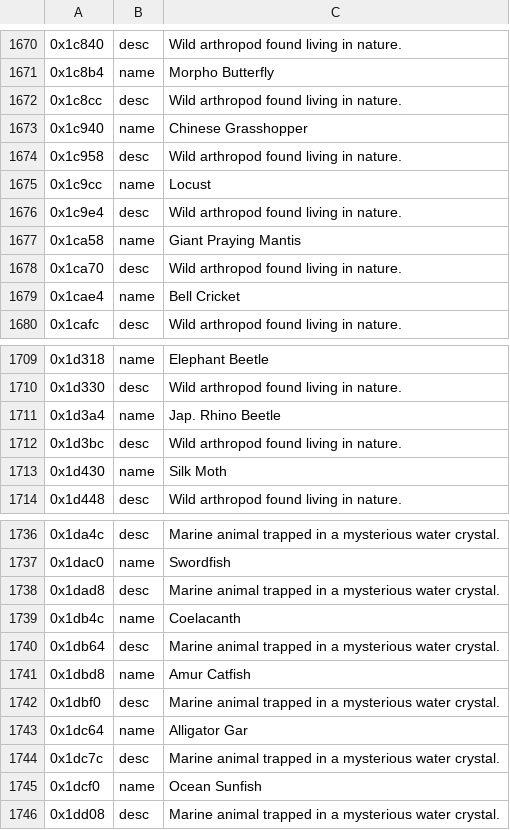
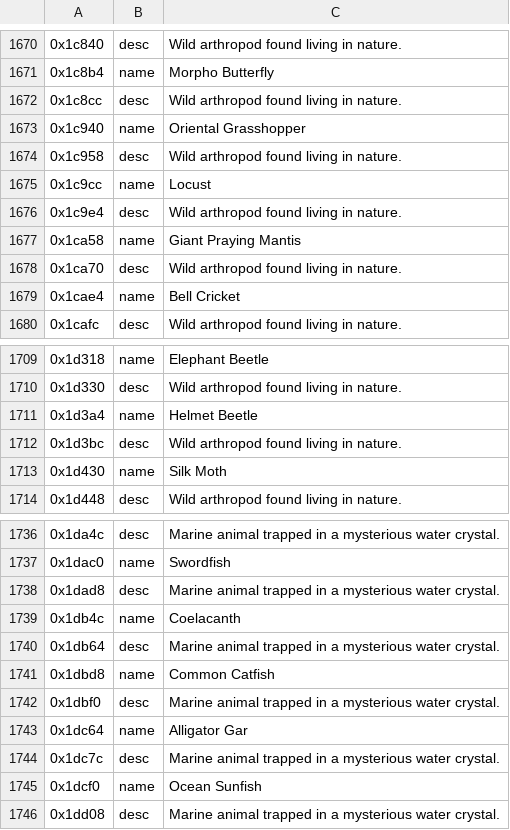
Before and after one commit to dackst/nayuta, a TSV file: text/input/item.tsv, drawn as a sheet; only a part is shown, gaps mark what is left out.

```diff
--- a/text/input/item.tsv
+++ b/text/input/item.tsv
@@ -1672,3 +1672,3 @@
 0x1c8cc	desc	Wild arthropod found living in nature.
-0x1c940	name	Chinese Grasshopper
+0x1c940	name	Oriental Grasshopper
 0x1c958	desc	Wild arthropod found living in nature.
@@ -1710,3 +1710,3 @@
 0x1d330	desc	Wild arthropod found living in nature.
-0x1d3a4	name	Jap. Rhino Beetle
+0x1d3a4	name	Helmet Beetle
 0x1d3bc	desc	Wild arthropod found living in nature.
@@ -1740,3 +1740,3 @@
 0x1db64	desc	Marine animal trapped in a mysterious water crystal.
-0x1dbd8	name	Amur Catfish
+0x1dbd8	name	Common Catfish
 0x1dbf0	desc	Marine animal trapped in a mysterious water crystal.
```
Also changed, not shown: script/input/mp_0115a.tsv, script/input/mp_0115c.tsv.
